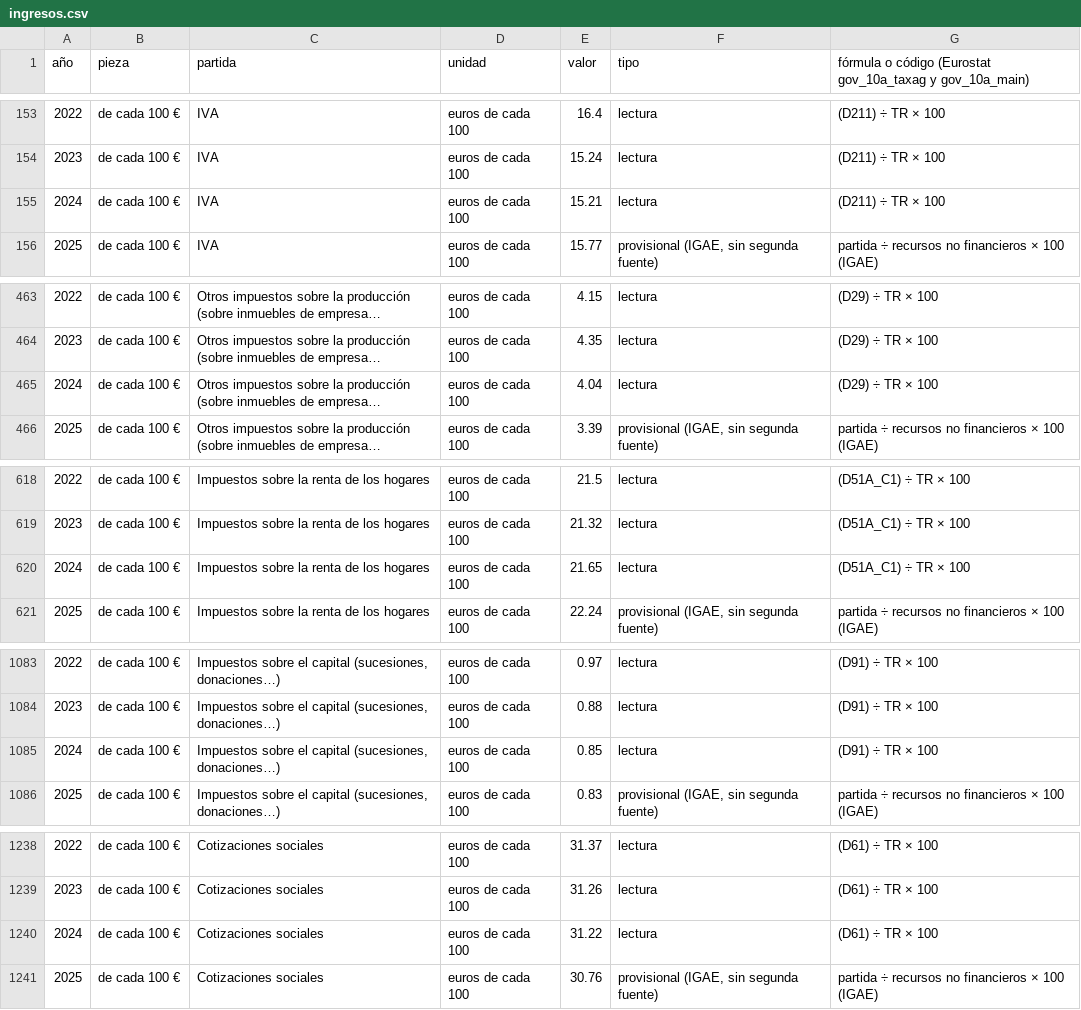
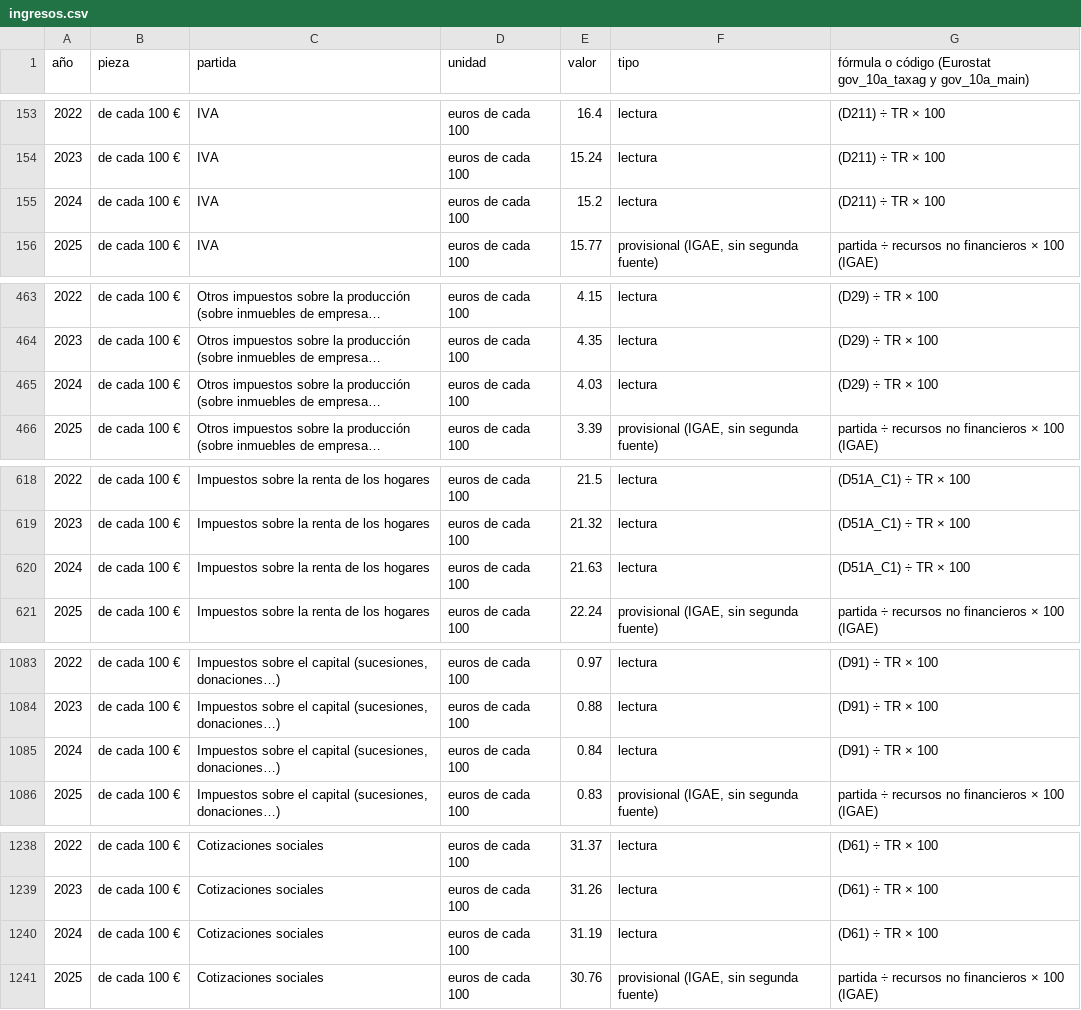
Before and after one commit to cuentasenlimpio/cuentasenlimpio.es, a CSV file: datos/ingresos.csv, drawn as a sheet; only a part is shown, gaps mark what is left out; long unchanged cells end in …; the diff covers the shown part only; the diff names each change by its address in the sheet, - before the commit and + after, or states it on an @@ line.

```diff
--- a/datos/ingresos.csv
+++ b/datos/ingresos.csv
-E155 (valor): 15.21
+E155 (valor): 15.2
-E465 (valor): 4.04
+E465 (valor): 4.03
-E620 (valor): 21.65
+E620 (valor): 21.63
-E1085 (valor): 0.85
+E1085 (valor): 0.84
-E1240 (valor): 31.22
+E1240 (valor): 31.19
```
Also changed, not shown: 5 edited cells elsewhere in this file, datos/aapp.csv, datos/gasto.csv, 48 other files.
